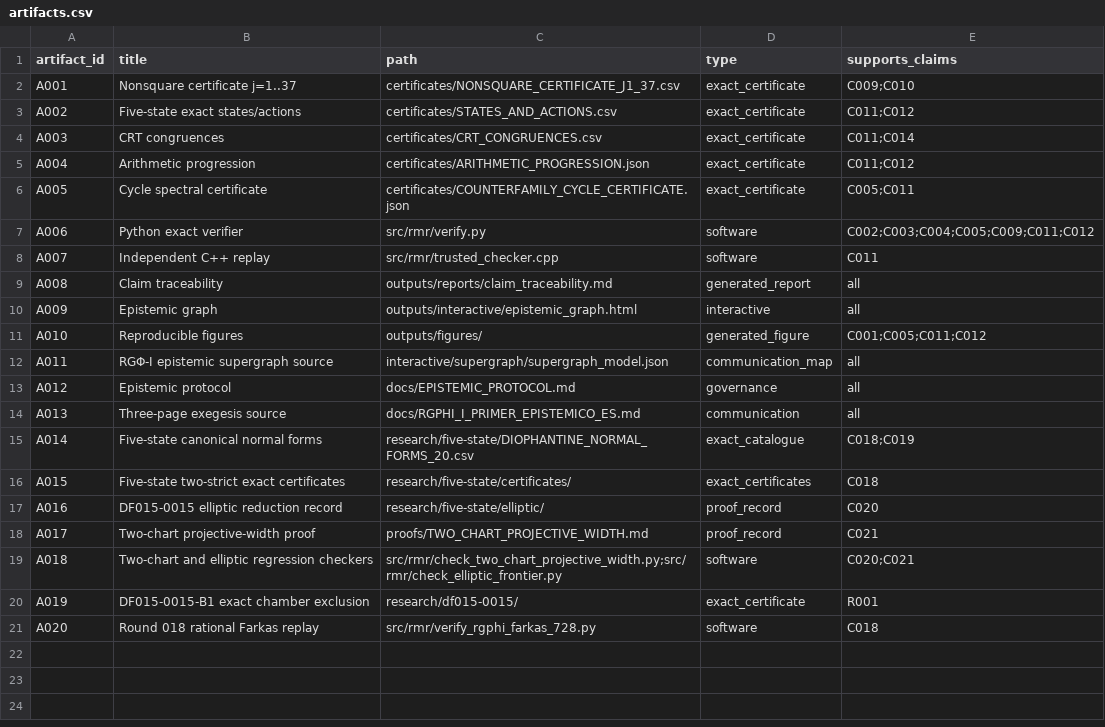
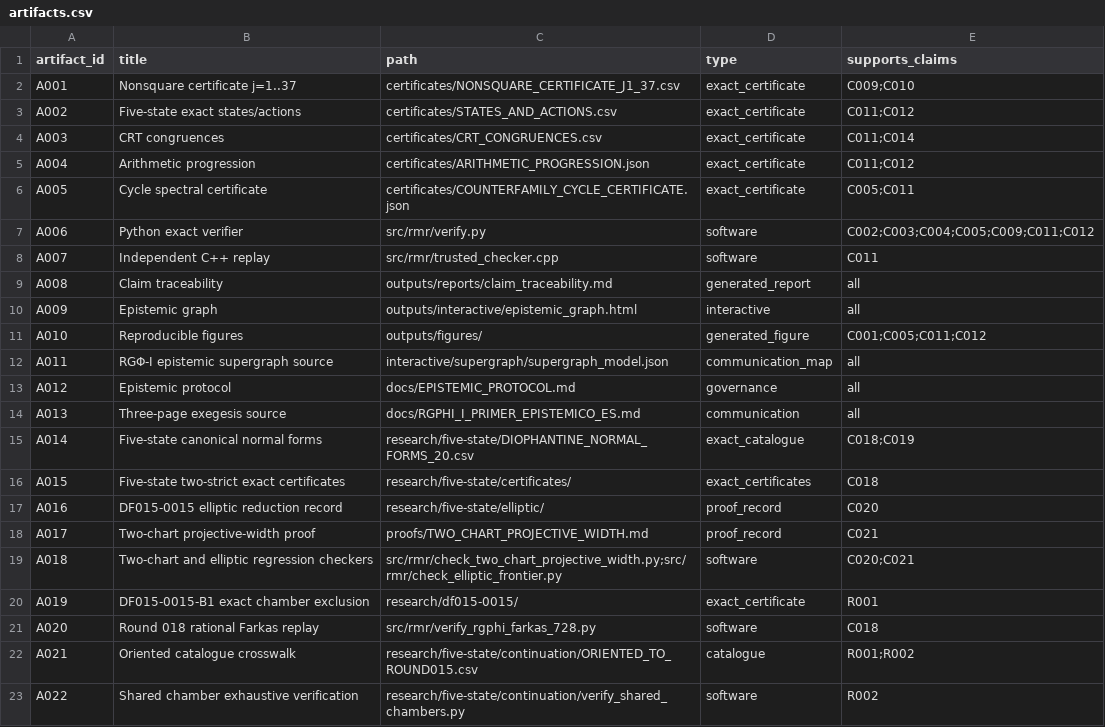
Before and after one commit to FacundoFirmenich/primitive-radix-dynmics, a CSV file: data/artifacts.csv, drawn as a sheet.

Commit message:
Reconcile catalogues and exclude eight oriented radix cases

```diff
--- a/data/artifacts.csv
+++ b/data/artifacts.csv
@@ -21 +21,3 @@ A019,DF015-0015-B1 exact chamber exclusion,research/df015-0015/,exact_certificat
 A020,Round 018 rational Farkas replay,src/rmr/verify_rgphi_farkas_728.py,software,C018
+A021,Oriented catalogue crosswalk,research/five-state/continuation/ORIENTED_TO_ROUND015.csv,catalogue,R001;R002
+A022,Shared chamber exhaustive verification,research/five-state/continuation/verify_shared_chambers.py,software,R002
```
Also changed, not shown: data/claims.csv, data/dependencies.csv, 15 other files.
